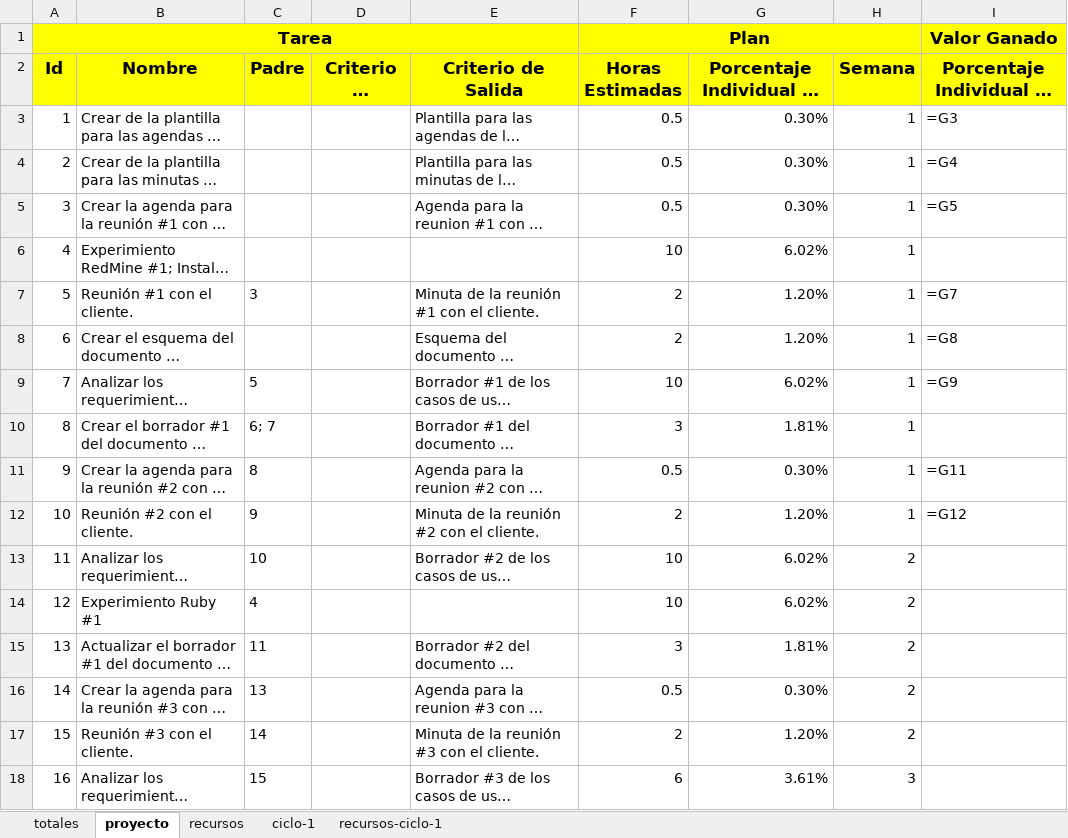
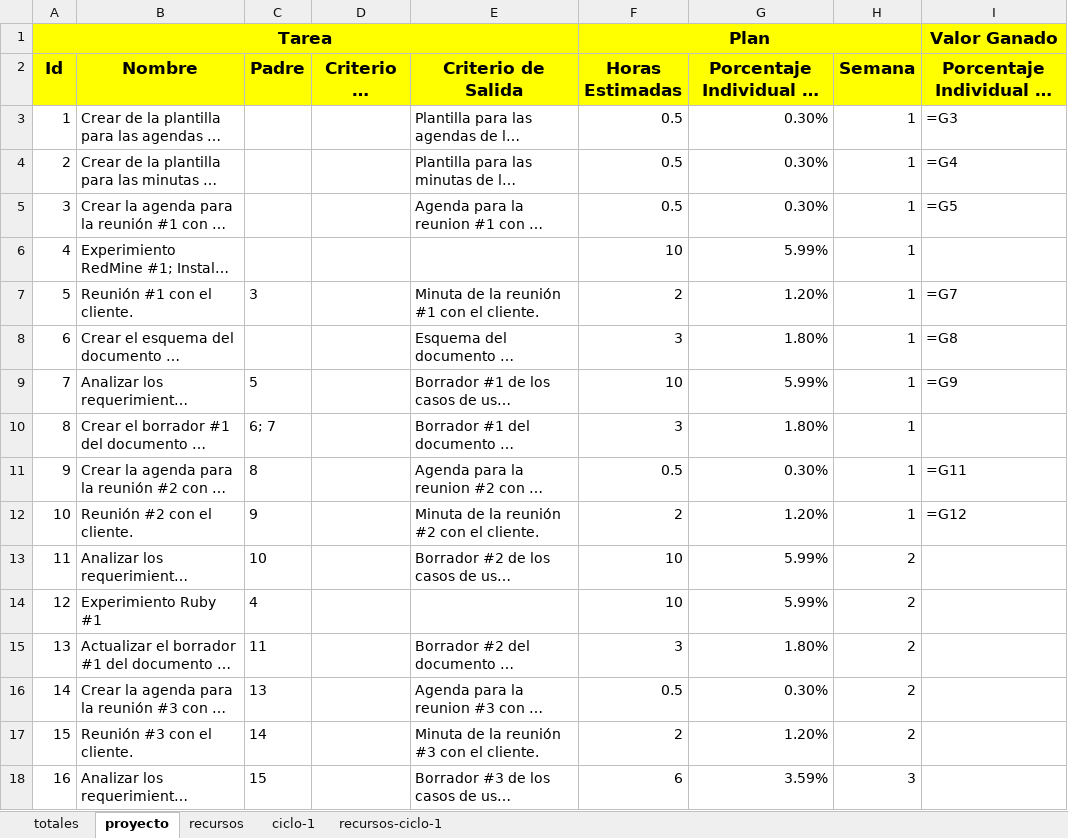
Before and after one commit to jw92/PPR, an Excel workbook: tspi/plan.xlsx, sheet proyecto, drawn as a sheet; only a part is shown; long unchanged cells end in …; values as stored, in another font and other column widths than the file's, no borders; formulas without a stored value are shown as written; the diff covers the shown part only; the diff names each change by its address in the sheet, - before the commit and + after, or states it on an @@ line.

```diff
--- a/tspi/plan.xlsx (sheet proyecto)
+++ b/tspi/plan.xlsx (sheet proyecto)
-G6: 6.02%
+G6: 5.99%
-F8 (Horas Estimadas): 2
+F8 (Horas Estimadas): 3
-G8: 1.20%
+G8: 1.80%
-G9: 6.02%
+G9: 5.99%
-G10: 1.81%
+G10: 1.80%
-G13:G14: 6.02%
+G13:G14: 5.99%
-G15: 1.81%
+G15: 1.80%
-G18: 3.61%
+G18: 3.59%
```
Also changed, not shown: 18 edited cells elsewhere in this sheet, sheet ciclo-1, sheet recursos-ciclo-1, sheet recursos, sheet totales, charts or pictures, 59 other files.
